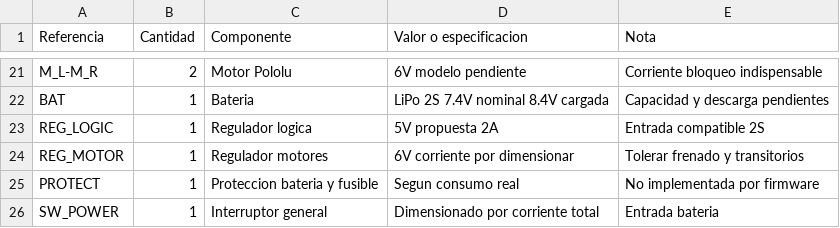
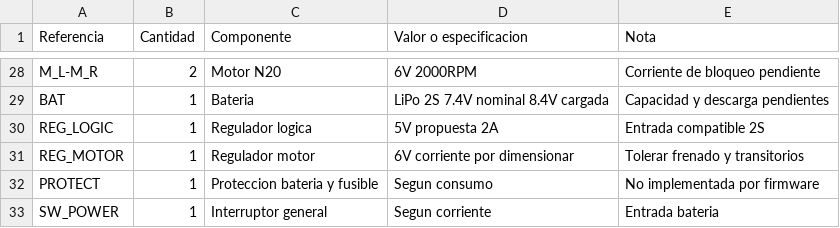
Before and after one commit to srampello/RMP_unicum, a CSV file: hardware/BOM.csv, drawn as a sheet; only a part is shown, gaps mark what is left out; addresses are those after the commit; the diff covers the shown part only; the diff names each change by its address in the sheet, - before the commit and + after, or states it on an @@ line.

```diff
--- a/hardware/BOM.csv
+++ b/hardware/BOM.csv
-C28 (Componente): Motor Pololu
+C28 (Componente): Motor N20
-D28 (Valor o especificacion): 6V modelo pendiente
+D28 (Valor o especificacion): 6V 2000RPM
-E28 (Nota): Corriente bloqueo indispensable
+E28 (Nota): Corriente de bloqueo pendiente
-C31 (Componente): Regulador motores
+C31 (Componente): Regulador motor
-D32 (Valor o especificacion): Segun consumo real
+D32 (Valor o especificacion): Segun consumo
-D33 (Valor o especificacion): Dimensionado por corriente total
+D33 (Valor o especificacion): Segun corriente
```
Also changed, not shown: 8 added rows, 1 removed row and 22 edited cells elsewhere in this file, 26 other files.
